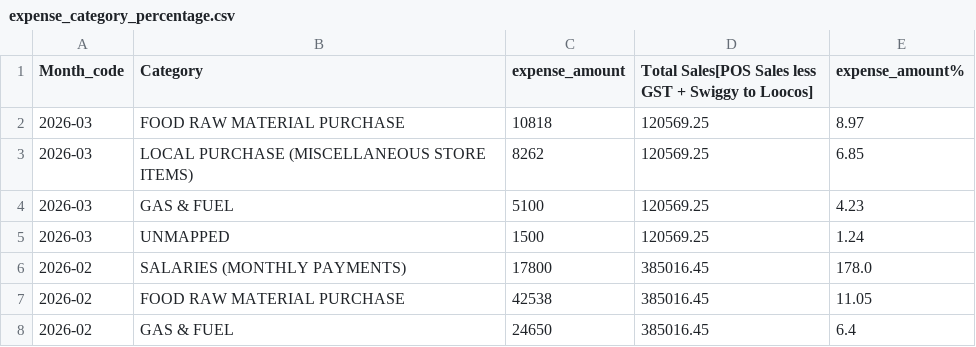
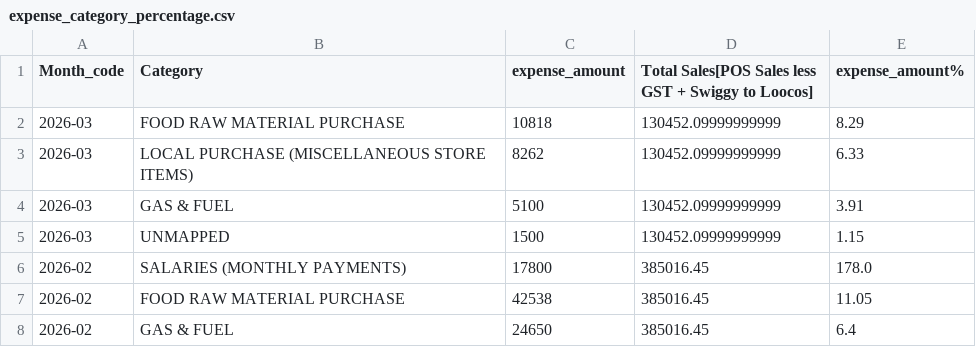
Before and after one commit to arjunotp/Dashboard, a CSV file: expense_category_percentage.csv, drawn as a sheet; only a part is shown.

Commit message:
Upload CSV expense_category_percentage.csv

```diff
--- a/expense_category_percentage.csv
+++ b/expense_category_percentage.csv
@@ -1,6 +1,6 @@
 Month_code,Category,expense_amount,Total Sales[POS Sales less GST + Swiggy to Loocos],expense_amount%
-2026-03,FOOD RAW MATERIAL PURCHASE,10818,120569.25,8.97
-2026-03,LOCAL PURCHASE (MISCELLANEOUS STORE ITEMS),8262,120569.25,6.85
-2026-03,GAS & FUEL,5100,120569.25,4.23
-2026-03,UNMAPPED,1500,120569.25,1.24
+2026-03,FOOD RAW MATERIAL PURCHASE,10818,130452.09999999999,8.29
+2026-03,LOCAL PURCHASE (MISCELLANEOUS STORE ITEMS),8262,130452.09999999999,6.33
+2026-03,GAS & FUEL,5100,130452.09999999999,3.91
+2026-03,UNMAPPED,1500,130452.09999999999,1.15
 2026-02,SALARIES (MONTHLY PAYMENTS),17800,385016.45,178.0
```
